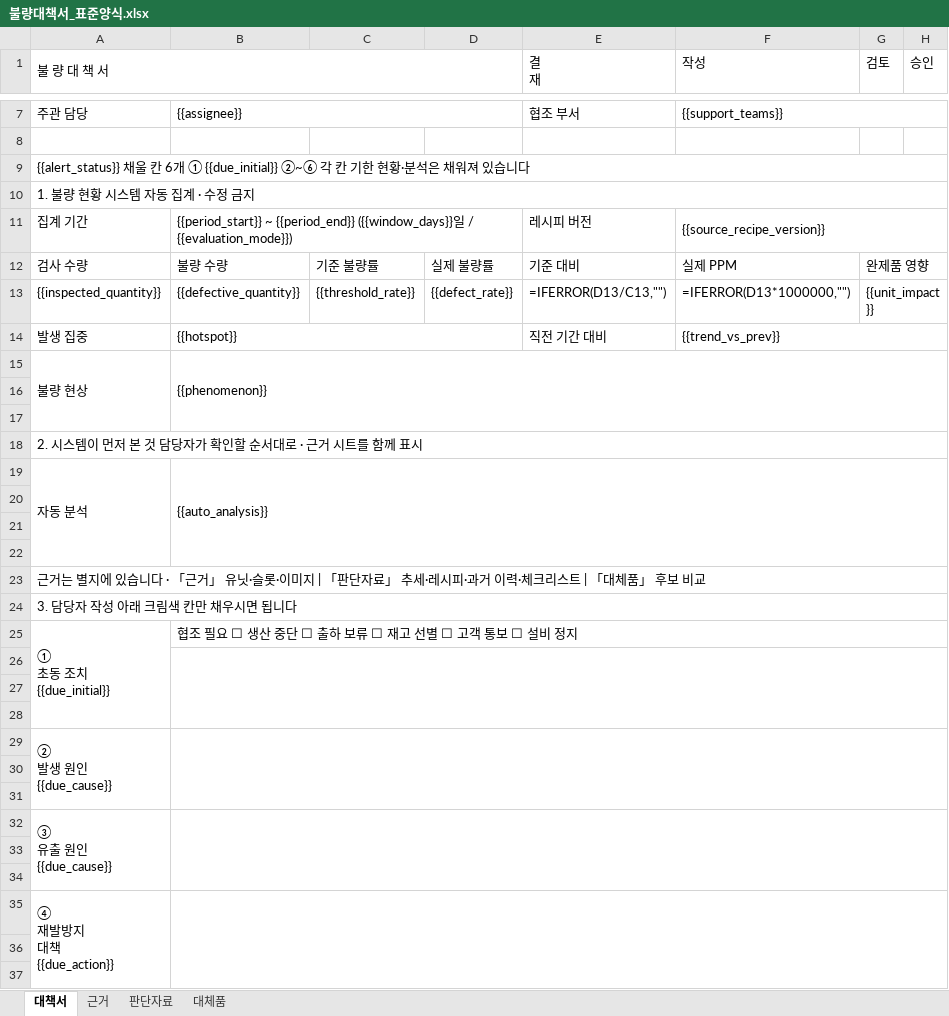
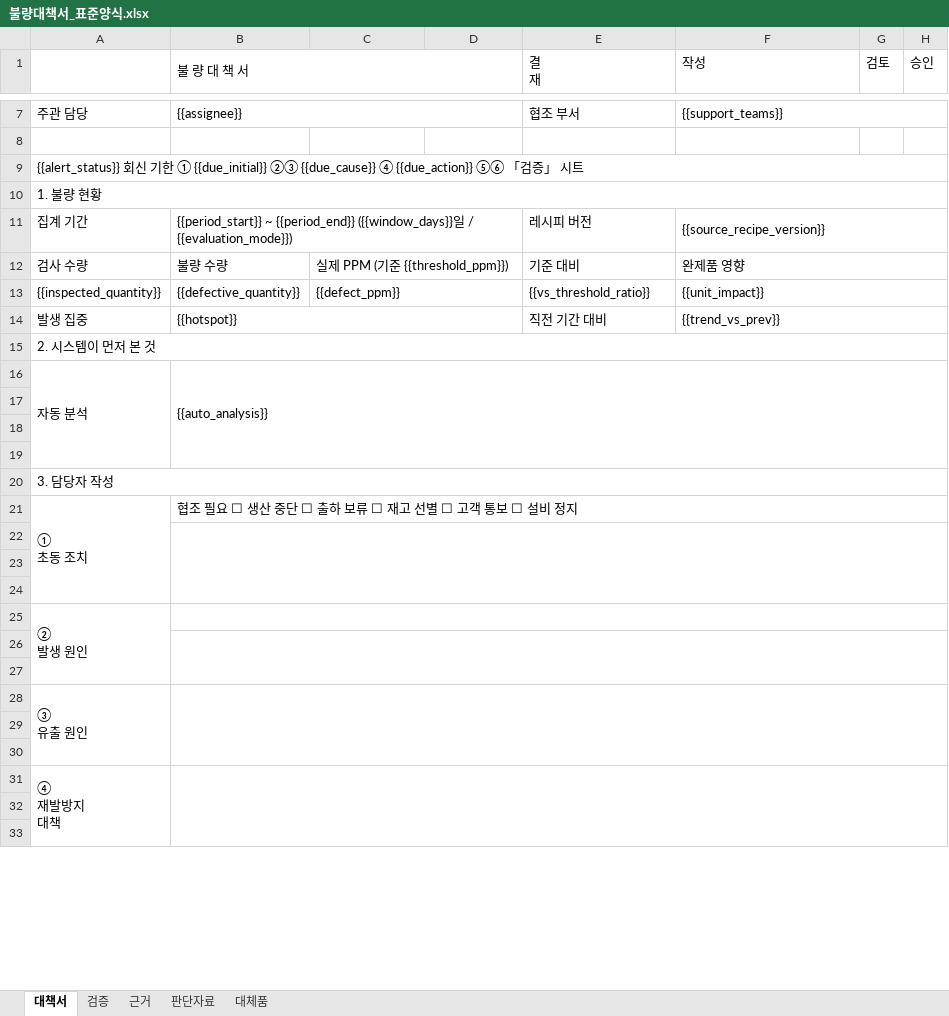
Before and after one commit to eduwing-robotics/ros2-ai-cobot-repo1, an Excel workbook: MAIN_SERVER/templates/불량대책서_표준양식.xlsx, sheet 대책서, drawn as a sheet; only a part is shown, gaps mark what is left out; values as stored, in another font and other column widths than the file's, no cell formats; formulas without a stored value are shown as written; removed rows and columns are numbered as before the commit, all else as after; ↵ is a line break in a cell; the diff covers the shown part only; the diff names each change by its address in the sheet, - before the commit and + after, or states it on an @@ line.

```diff
--- a/MAIN_SERVER/templates/불량대책서_표준양식.xlsx (sheet 대책서)
+++ b/MAIN_SERVER/templates/불량대책서_표준양식.xlsx (sheet 대책서)
+sheet tab: 검증
-A1: 불 량 대 책 서
+A1: (empty)
-A1:D3 merged
+A1:A3 merged
-B1: (empty)
+B1: 불 량 대 책 서
+B1:D3 merged
-A9: {{alert_status}} 채울 칸 6개 ① {{due_initial}} ②~⑥ 각 칸 기한 현황·분석은 채워져 있습니다
+A9: {{alert_status}} 회신 기한 ① {{due_initial}} ②③ {{due_cause}} ④ {{due_action}} ⑤⑥ 「검증」 시트
-A10: 1. 불량 현황 시스템 자동 집계 · 수정 금지
+A10: 1. 불량 현황
-C12: 기준 불량률
+C12: 실제 PPM (기준 {{threshold_ppm}})
+C12:D12 merged
-D12: 실제 불량률
+D12: (empty)
-F12 (작성): 실제 PPM
+F12 (작성): 완제품 영향
+F12:H12 merged
-G12 (검토): 완제품 영향
+G12 (검토): (empty)
-G12:H12 merged
-C13: {{threshold_rate}}
+C13: {{defect_ppm}}
+C13:D13 merged
-D13: {{defect_rate}}
+D13: (empty)
-E13 (결 재): =IFERROR(D13/C13,"")
+E13 (결 재): {{vs_threshold_ratio}}
-F13 (작성): =IFERROR(D13*1000000,"")
+F13 (작성): {{unit_impact}}
+F13:H13 merged
-G13 (검토): {{unit_impact}}
+G13 (검토): (empty)
-G13:H13 merged
-row 15: 불량 현상 | {{phenomenon}}
-row 16: (empty)
-row 17: (empty)
-A15: 2. 시스템이 먼저 본 것 담당자가 확인할 순서대로 · 근거 시트를 함께 표시
+A15: 2. 시스템이 먼저 본 것
-A20: 근거는 별지에 있습니다 · 「근거」 유닛·슬롯·이미지 | 「판단자료」 추세·레시피·과거 이력·체크리스트 | 「대체품」 후보 비교
+A20: 3. 담당자 작성
-row 24: 3. 담당자 작성 아래 크림색 칸만 채우시면 됩니다
-A21: ① ↵ 초동 조치 ↵ {{due_initial}}
+A21: ① ↵ 초동 조치
-A25: ② ↵ 발생 원인 ↵ {{due_cause}}
+A25: ② ↵ 발생 원인
-B29:H31 merged
+B25:H25 merged
+B26:H27 merged
-A28: ③ ↵ 유출 원인 ↵ {{due_cause}}
+A28: ③ ↵ 유출 원인
-A31: ④ ↵ 재발방지 ↵ 대책 ↵ {{due_action}}
+A31: ④ ↵ 재발방지 ↵ 대책
```
Also changed, not shown: 5 removed rows, 1 edited cell and merged cells elsewhere in this sheet, sheet 대체품, cell formats, MAIN_SERVER/templates/불량대책서_샘플_종결본.xlsx, MAIN_SERVER/templates/불량대책서_표준양식_샘플.xlsx, 12 other files.
